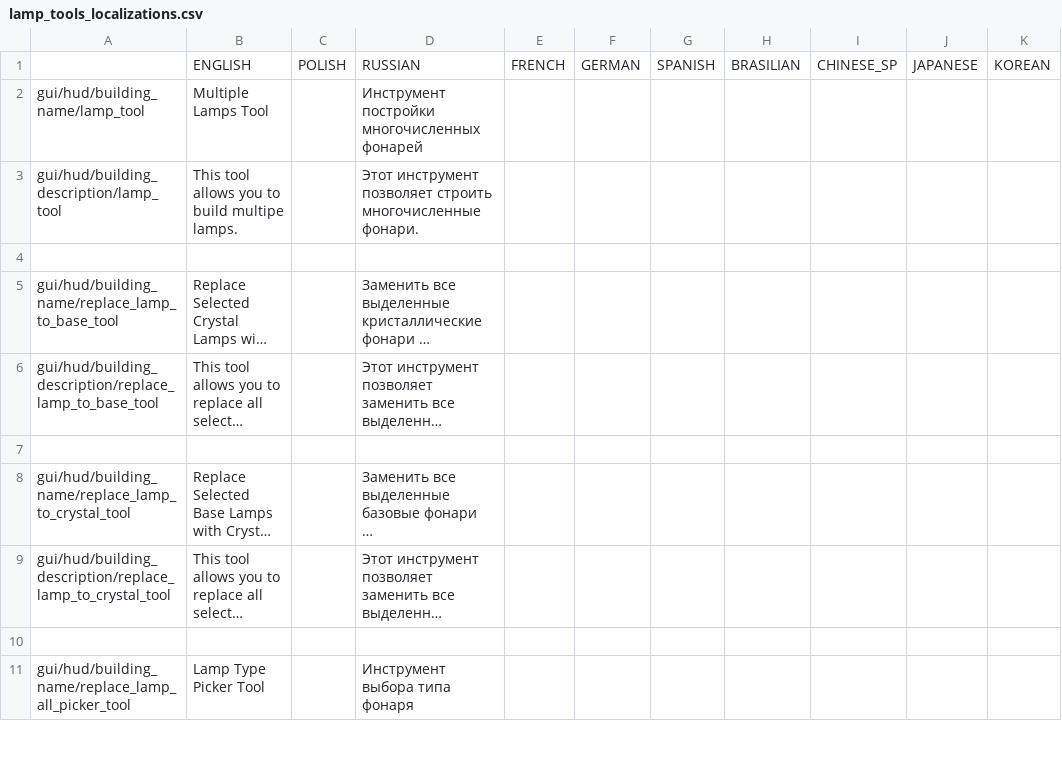
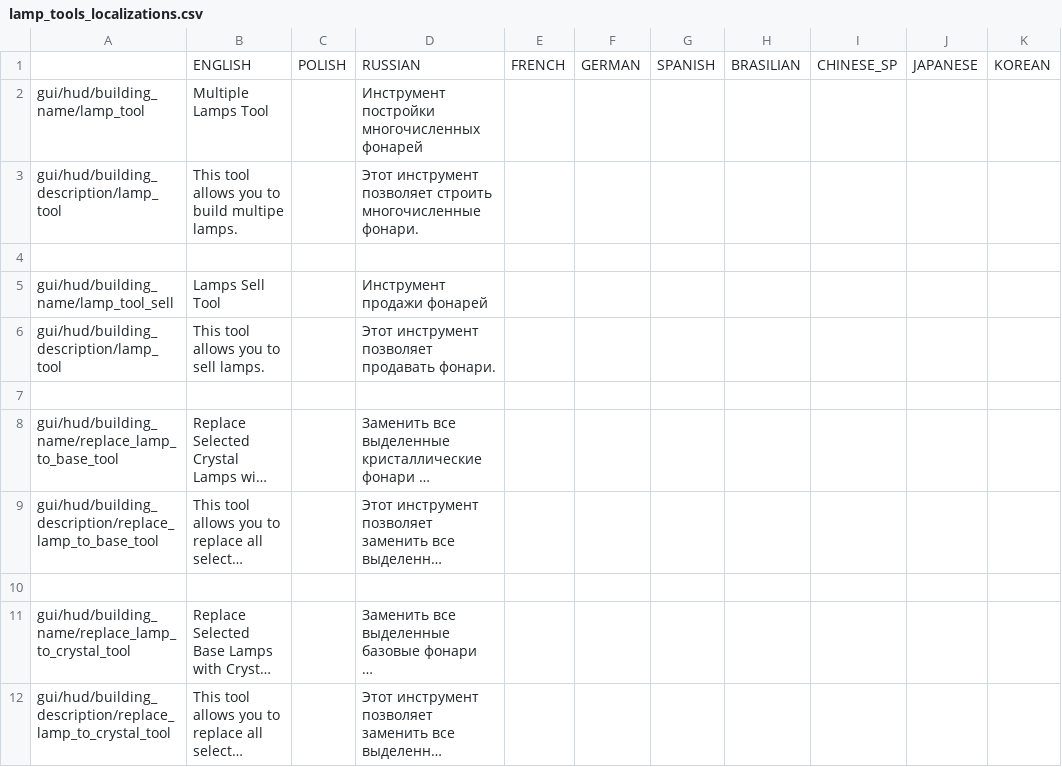
Before and after one commit to PonomarevDmitry/RiftbreakersMods, a CSV file: LampTools/gui/lamp_tools_localizations.csv, drawn as a sheet; only a part is shown; the shorter side is filled out with more unchanged rows; long unchanged cells end in …; the diff names each change by its address in the sheet, - before the commit and + after, or states it on an @@ line.

Commit message:
LampTools. Adding Lamp Sell Tool.

```diff
--- a/LampTools/gui/lamp_tools_localizations.csv
+++ b/LampTools/gui/lamp_tools_localizations.csv
+row 5: gui/hud/building_name/lamp_tool_sell | Lamps Sell Tool |  | Инструмент продажи фонарей
+row 6: gui/hud/building_description/lamp_tool | This tool allows you to sell lamps. |  | Этот инструмент позволяет продавать фонари.
+row 7: (empty)
```
Also changed, not shown: 9 other files.
